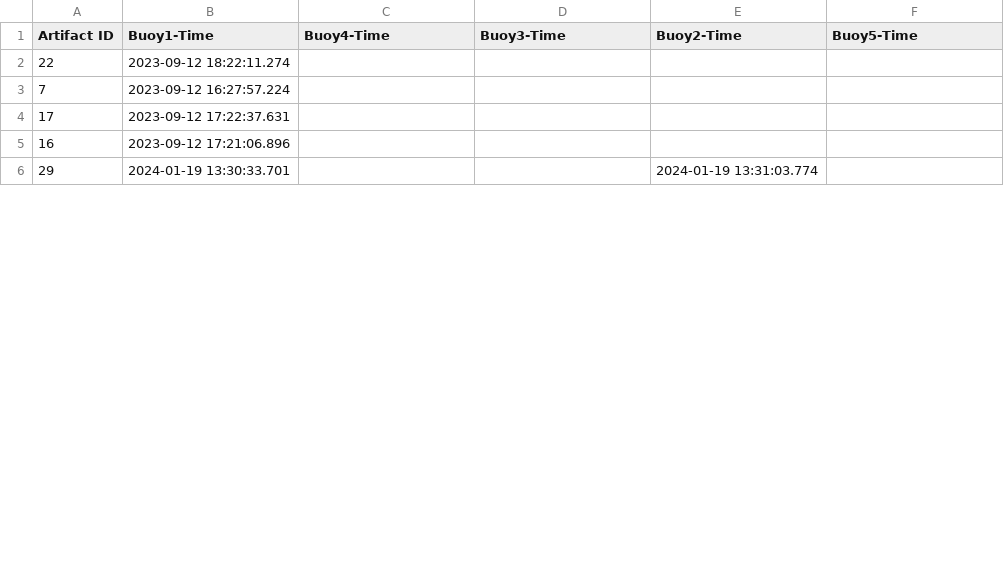
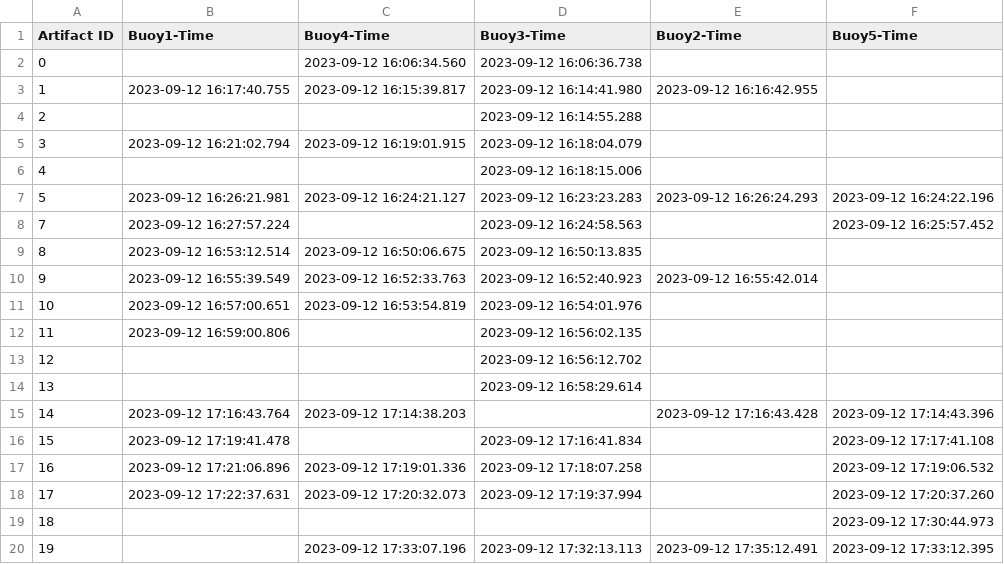
Before and after one commit to labsonar/rvt, a CSV file: data/docs/development.csv, drawn as a sheet; only a part is shown; the shorter side is filled out with more unchanged rows; the diff covers the shown part only.

```diff
--- a/data/docs/development.csv
+++ b/data/docs/development.csv
@@ -1,5 +1,20 @@
 Artifact ID,Buoy1-Time,Buoy4-Time,Buoy3-Time,Buoy2-Time,Buoy5-Time
-22,2023-09-12 18:22:11.274,,,,
-7,2023-09-12 16:27:57.224,,,,
-17,2023-09-12 17:22:37.631,,,,
-16,2023-09-12 17:21:06.896,,,,
+0,,2023-09-12 16:06:34.560,2023-09-12 16:06:36.738,,
+1,2023-09-12 16:17:40.755,2023-09-12 16:15:39.817,2023-09-12 16:14:41.980,2023-09-12 16:16:42.955,
+2,,,2023-09-12 16:14:55.288,,
+3,2023-09-12 16:21:02.794,2023-09-12 16:19:01.915,2023-09-12 16:18:04.079,,
+4,,,2023-09-12 16:18:15.006,,
+5,2023-09-12 16:26:21.981,2023-09-12 16:24:21.127,2023-09-12 16:23:23.283,2023-09-12 16:26:24.293,2023-09-12 16:24:22.196
+7,2023-09-12 16:27:57.224,,2023-09-12 16:24:58.563,,2023-09-12 16:25:57.452
+8,2023-09-12 16:53:12.514,2023-09-12 16:50:06.675,2023-09-12 16:50:13.835,,
+9,2023-09-12 16:55:39.549,2023-09-12 16:52:33.763,2023-09-12 16:52:40.923,2023-09-12 16:55:42.014,
+10,2023-09-12 16:57:00.651,2023-09-12 16:53:54.819,2023-09-12 16:54:01.976,,
+11,2023-09-12 16:59:00.806,,2023-09-12 16:56:02.135,,
+12,,,2023-09-12 16:56:12.702,,
+13,,,2023-09-12 16:58:29.614,,
+14,2023-09-12 17:16:43.764,2023-09-12 17:14:38.203,,2023-09-12 17:16:43.428,2023-09-12 17:14:43.396
+15,2023-09-12 17:19:41.478,,2023-09-12 17:16:41.834,,2023-09-12 17:17:41.108
+16,2023-09-12 17:21:06.896,2023-09-12 17:19:01.336,2023-09-12 17:18:07.258,,2023-09-12 17:19:06.532
+17,2023-09-12 17:22:37.631,2023-09-12 17:20:32.073,2023-09-12 17:19:37.994,,2023-09-12 17:20:37.260
+18,,,,,2023-09-12 17:30:44.973
+19,,2023-09-12 17:33:07.196,2023-09-12 17:32:13.113,2023-09-12 17:35:12.491,2023-09-12 17:33:12.395
```
Also changed, not shown: 9 added rows, 10 removed rows and 2 moved rows elsewhere in this file, data/docs/test.csv, data/docs/validate.csv, 6 other files.
